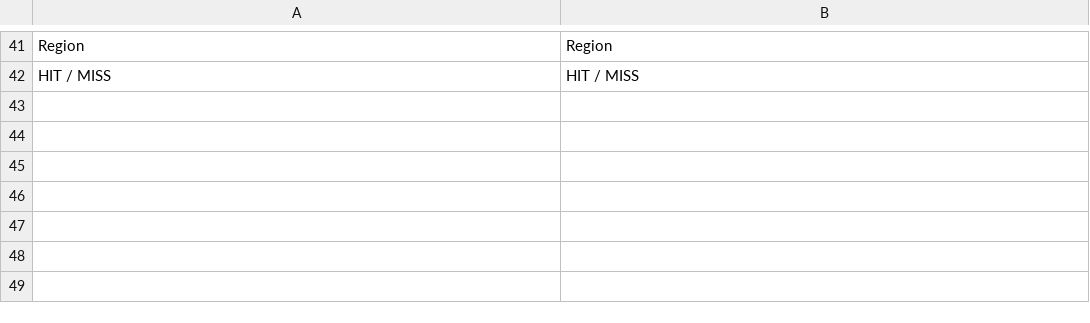
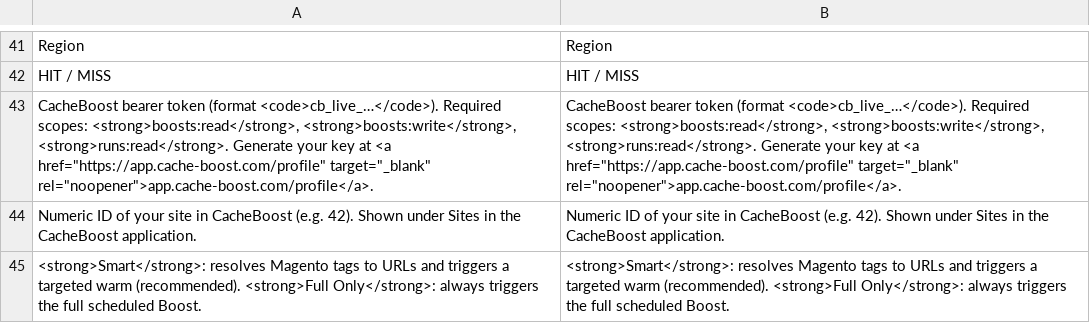
Before and after one commit to nhodin/cacheboost-magento-plugin, a CSV file: app/code/CacheBoost/Warmer/i18n/en_US.csv, drawn as a sheet; only a part is shown, gaps mark what is left out; the diff names each change by its address in the sheet, - before the commit and + after, or states it on an @@ line.

```diff
--- a/app/code/CacheBoost/Warmer/i18n/en_US.csv
+++ b/app/code/CacheBoost/Warmer/i18n/en_US.csv
+row 43: CacheBoost bearer token (format <code>cb_live_…</code>). Required scopes: <strong>boosts:read</strong>, <strong>boosts:write</strong>, <strong>runs:read</strong>. Generate your key at <a href="https://app.cache-boost.com/profile" target="_blank" rel="noopener">app.cache-boost.com/profile</a>. | CacheBoost bearer token (format <code>cb_live_…</code>). Required scopes: <strong>boosts:read</strong>, <strong>boosts:write</strong>, <strong>runs:read</strong>. Generate your key at <a href="https://app.cache-boost.com/profile" target="_blank" rel="noopener">app.cache-boost.com/profile</a>.
+row 44: Numeric ID of your site in CacheBoost (e.g. 42). Shown under Sites in the CacheBoost application. | Numeric ID of your site in CacheBoost (e.g. 42). Shown under Sites in the CacheBoost application.
+row 45: <strong>Smart</strong>: resolves Magento tags to URLs and triggers a targeted warm (recommended). <strong>Full Only</strong>: always triggers the full scheduled Boost. | <strong>Smart</strong>: resolves Magento tags to URLs and triggers a targeted warm (recommended). <strong>Full Only</strong>: always triggers the full scheduled Boost.
```
Also changed, not shown: app/code/CacheBoost/Warmer/i18n/fr_FR.csv, 12 other files.
